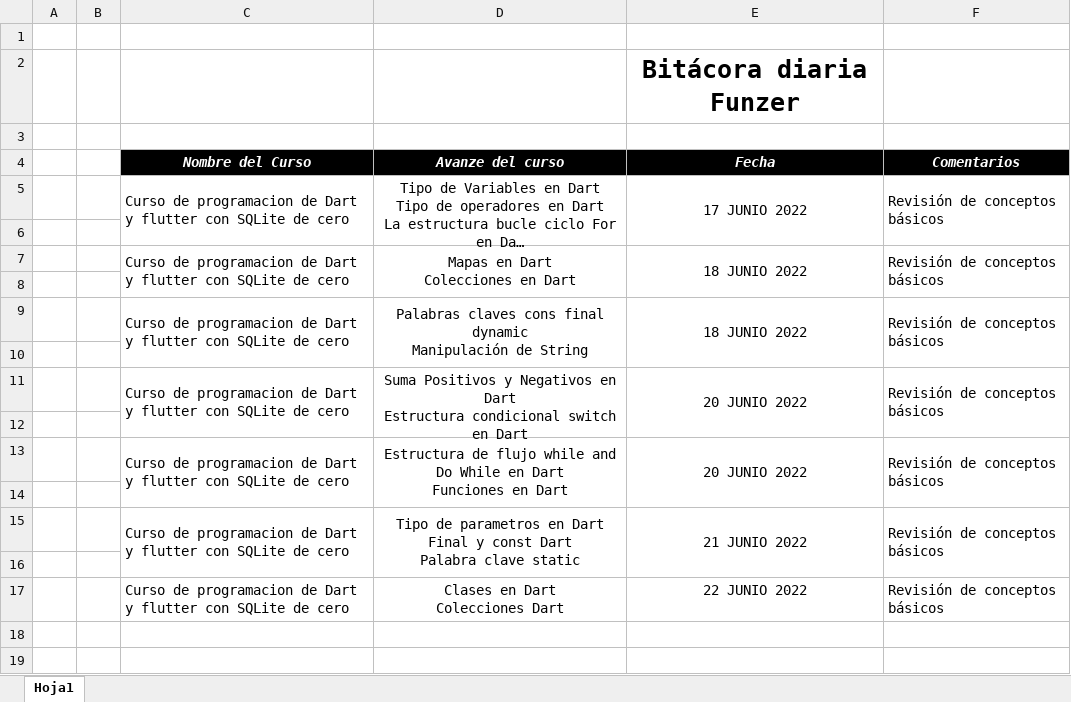
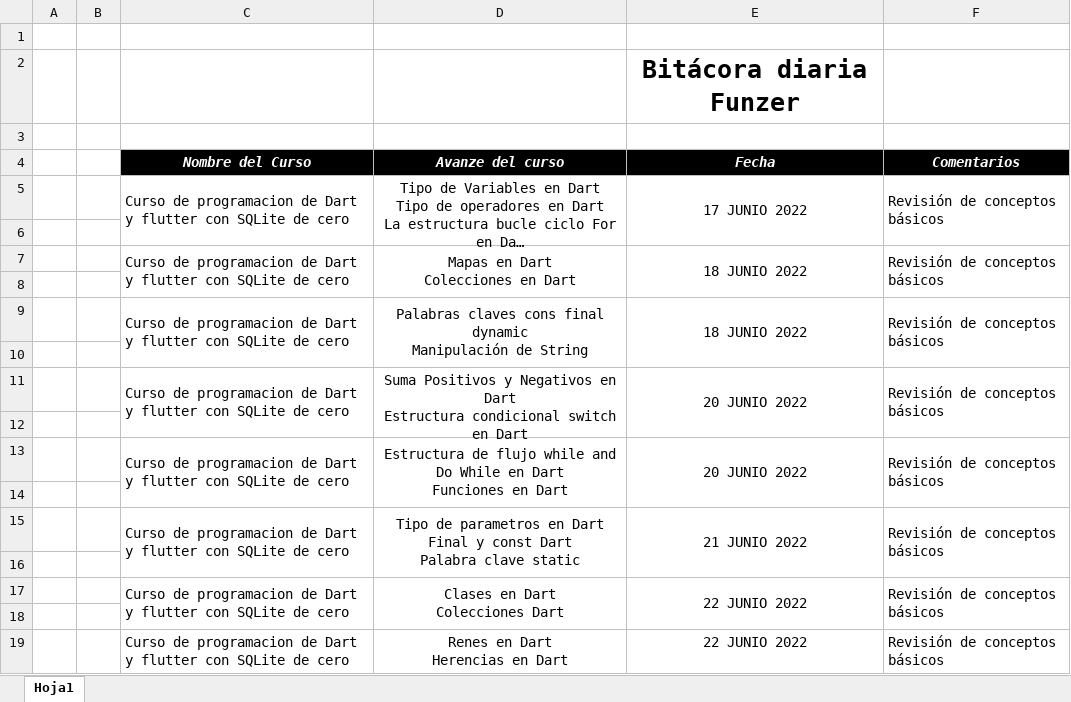
Before and after one commit to fredosw/bitacora, an Excel workbook: Bitacora.xlsx, sheet Hoja1, drawn as a sheet; long unchanged cells end in …; values as stored, in another font and other column widths than the file's, no borders; ↵ is a line break in a cell; the diff names each change by its address in the sheet, - before the commit and + after, or states it on an @@ line.

Commit message:
actualizacion bitacora
Estudio horario tarde

```diff
--- a/Bitacora.xlsx (sheet Hoja1)
+++ b/Bitacora.xlsx (sheet Hoja1)
+C17:C18 merged
+D17:D18 merged
+E17:E18 merged
+F17:F18 merged
+row 18: (empty)
+row 19:  |  | Curso de programacion de Dart y flutter con SQLite de cero | Renes en Dart ↵ Herencias en Dart | 22 JUNIO 2022 | Revisión de conceptos básicos
```
